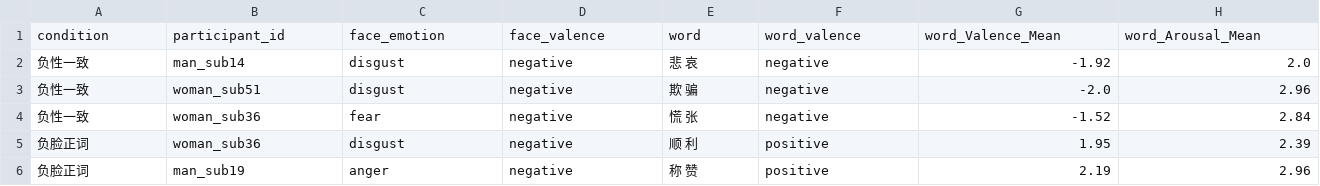
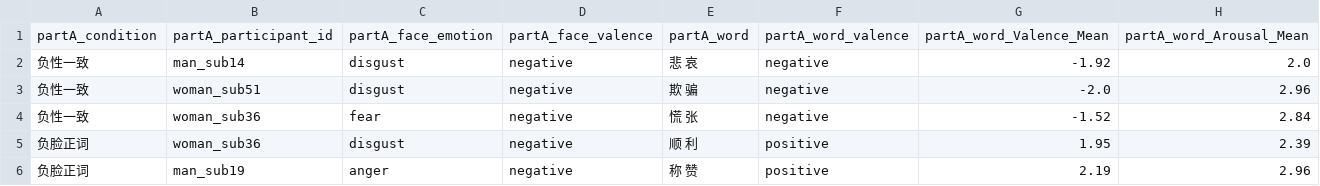
Before and after one commit to tianzilei/Brain-HeartDynamicsEmotionProcessing, a CSV file: Session_01/Session_01_260607_partA.csv, drawn as a sheet; only a part is shown; removed rows and columns are numbered as before the commit, all else as after; rows hold the shown columns only; the diff names each change by its address in the sheet, - before the commit and + after, or states it on an @@ line.

```diff
--- a/Session_01/Session_01_260607_partA.csv
+++ b/Session_01/Session_01_260607_partA.csv
-row 1: condition | participant_id | face_emotion | face_valence | word | word_valence | word_Valence_Mean | word_Arousal_Mean
+row 1: partA_condition | partA_participant_id | partA_face_emotion | partA_face_valence | partA_word | partA_word_valence | partA_word_Valence_Mean | partA_word_Arousal_Mean
```
Also changed, not shown: Session_01/Session_01_260607_partB.csv, Session_01/Session_01_260607_training.csv, 20 other files.
